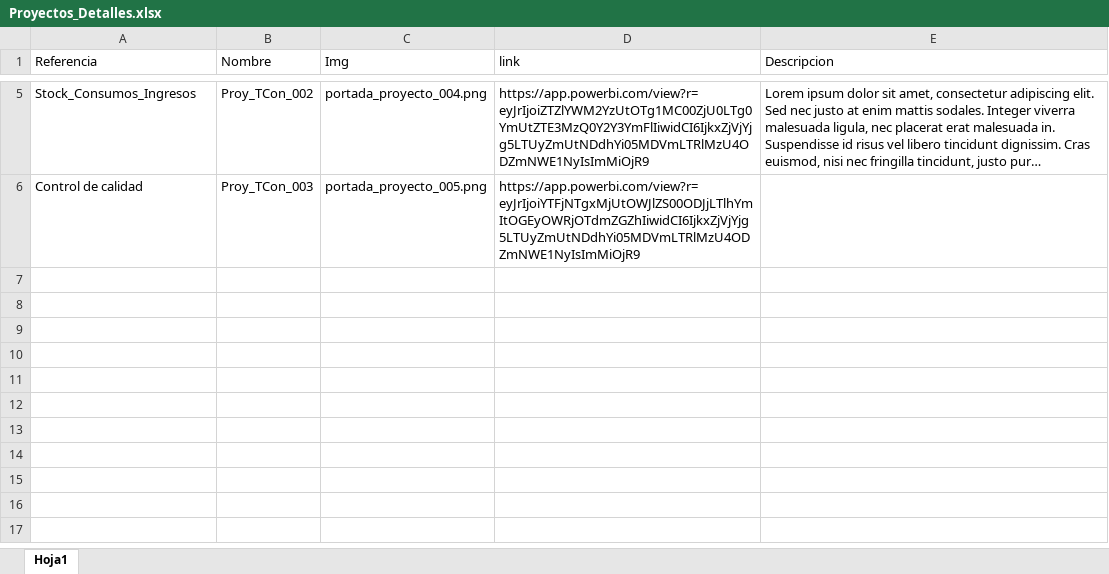
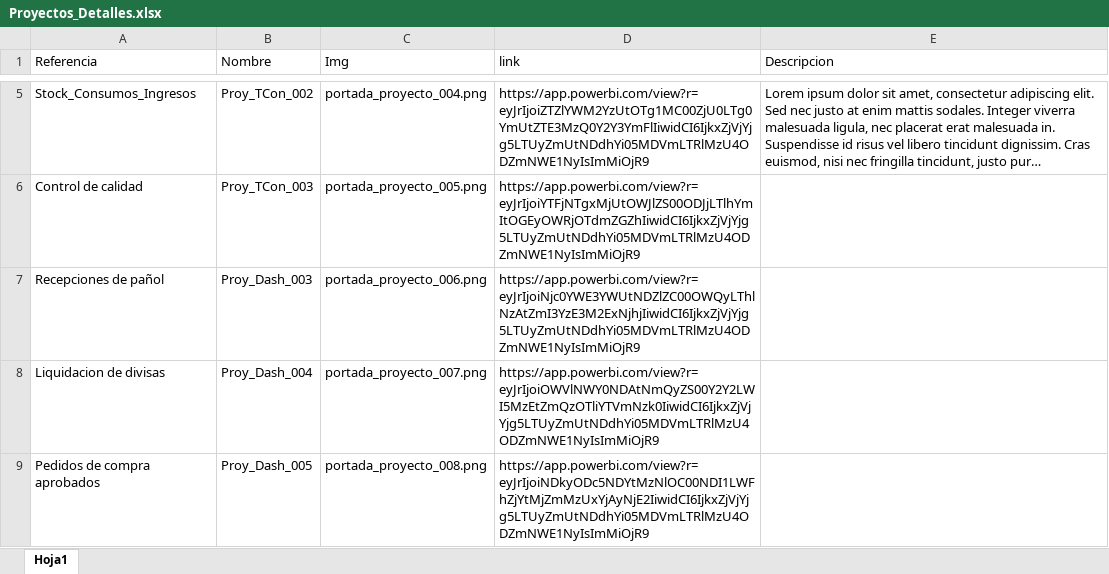
Before and after one commit to chamomatias/Portfolio_Streamlit, an Excel workbook: Proyectos_Detalles.xlsx, sheet Hoja1, drawn as a sheet; only a part is shown, gaps mark what is left out; long unchanged cells end in …; values as stored, in another font and other column widths than the file's, no borders; table styles not drawn; the diff names each change by its address in the sheet, - before the commit and + after, or states it on an @@ line.

```diff
--- a/Proyectos_Detalles.xlsx (sheet Hoja1)
+++ b/Proyectos_Detalles.xlsx (sheet Hoja1)
+row 7: Recepciones de pañol | Proy_Dash_003 | portada_proyecto_006.png | https://app.powerbi.com/view?r=eyJrIjoiNjc0YWE3YWUtNDZlZC00OWQyLThlNzAtZmI3YzE3M2ExNjhjIiwidCI6IjkxZjVjYjg5LTUyZmUtNDdhYi05MDVmLTRlMzU4ODZmNWE1NyIsImMiOjR9
+row 8: Liquidacion de divisas | Proy_Dash_004 | portada_proyecto_007.png | https://app.powerbi.com/view?r=eyJrIjoiOWVlNWY0NDAtNmQyZS00Y2Y2LWI5MzEtZmQzOTliYTVmNzk0IiwidCI6IjkxZjVjYjg5LTUyZmUtNDdhYi05MDVmLTRlMzU4ODZmNWE1NyIsImMiOjR9
+row 9: Pedidos de compra aprobados | Proy_Dash_005 | portada_proyecto_008.png | https://app.powerbi.com/view?r=eyJrIjoiNDkyODc5NDYtMzNlOC00NDI1LWFhZjYtMjZmMzUxYjAyNjE2IiwidCI6IjkxZjVjYjg5LTUyZmUtNDdhYi05MDVmLTRlMzU4ODZmNWE1NyIsImMiOjR9
```
Also changed, not shown: 1 other file.
